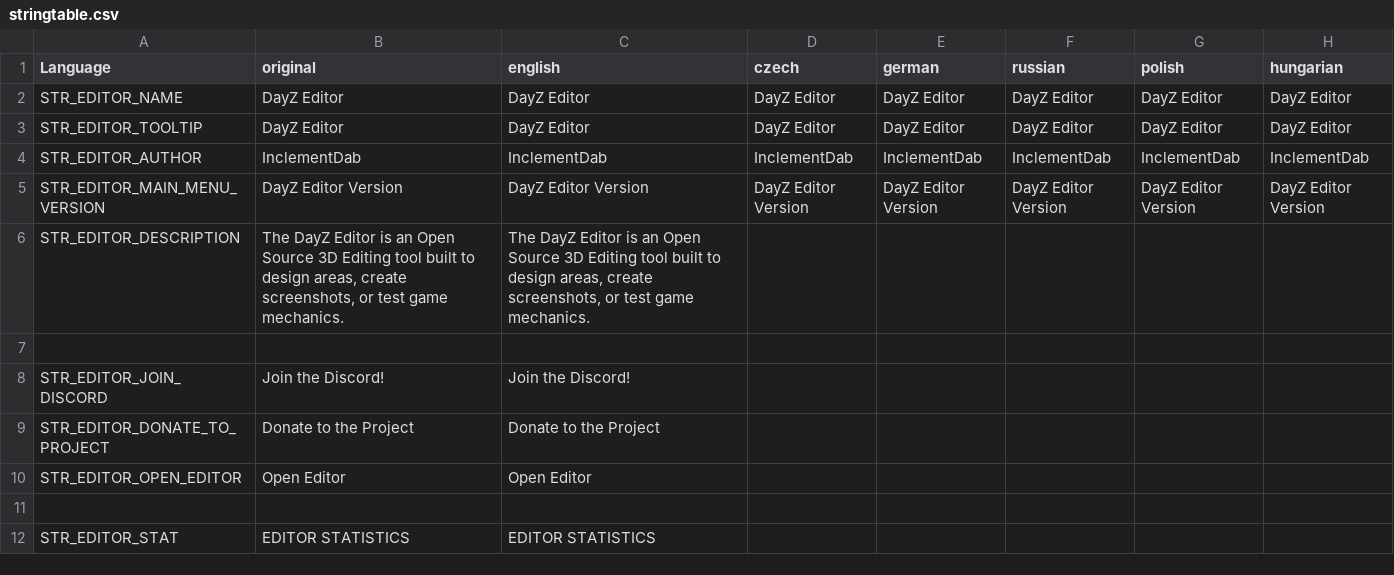
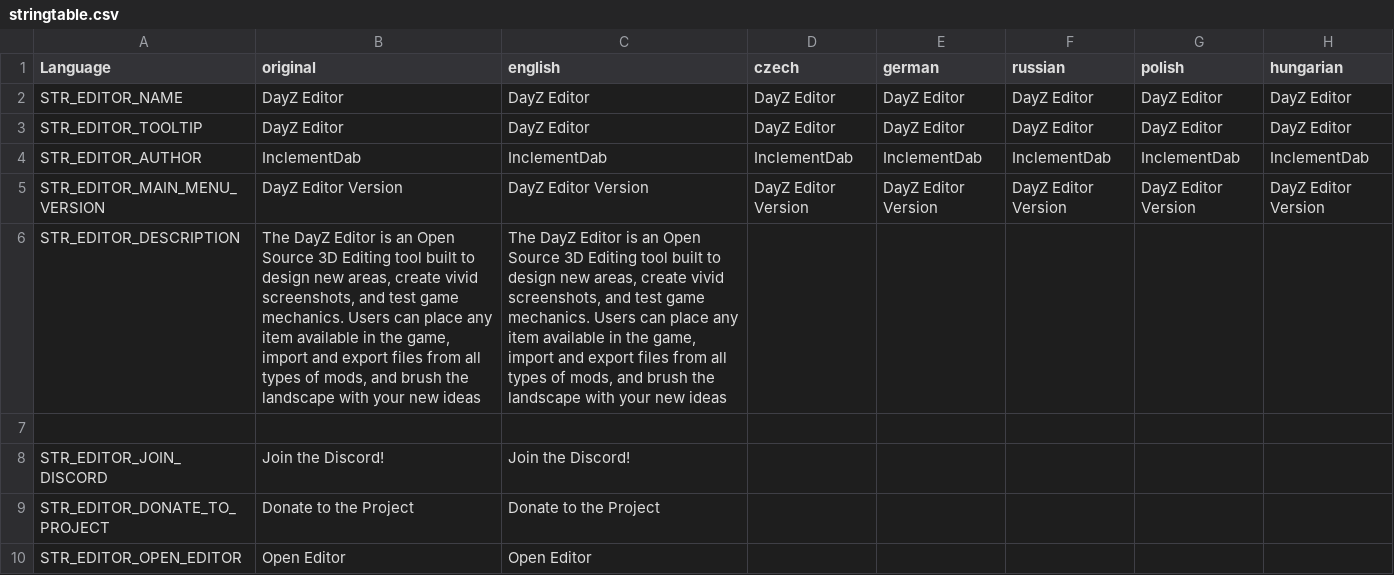
Before and after one commit to InclementDab/DayZ-Editor, a CSV file: DayZEditor/Scripts/stringtable.csv, drawn as a sheet; only a part is shown; the shorter side is filled out with more unchanged rows; the diff names each change by its address in the sheet, - before the commit and + after, or states it on an @@ line.

Commit message:
Update stringtable.csv

```diff
--- a/DayZEditor/Scripts/stringtable.csv
+++ b/DayZEditor/Scripts/stringtable.csv
-B6 (original): …to design areas, create screenshots, or test game mechanics.
+B6 (original): …to design new areas, create vivid screenshots, and test game mechanics. Users can place any item available in the game, import and export files from all types of mods, and brush the landscape with your new ideas
-C6 (english): …to design areas, create screenshots, or test game mechanics.
+C6 (english): …to design new areas, create vivid screenshots, and test game mechanics. Users can place any item available in the game, import and export files from all types of mods, and brush the landscape with your new ideas
```
